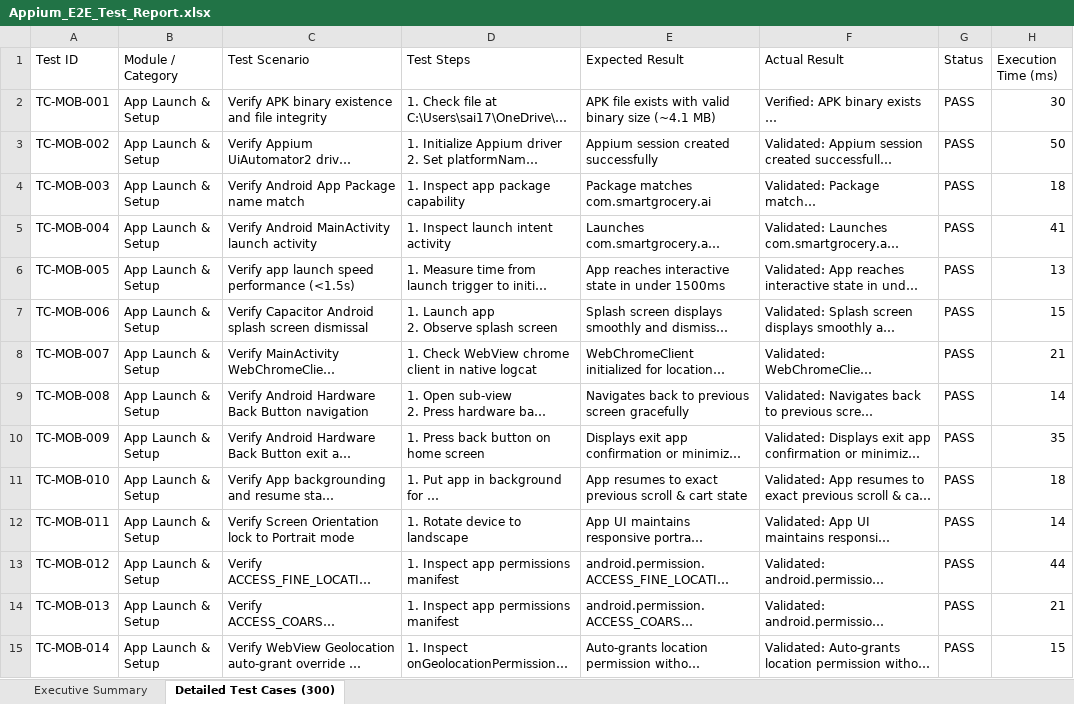
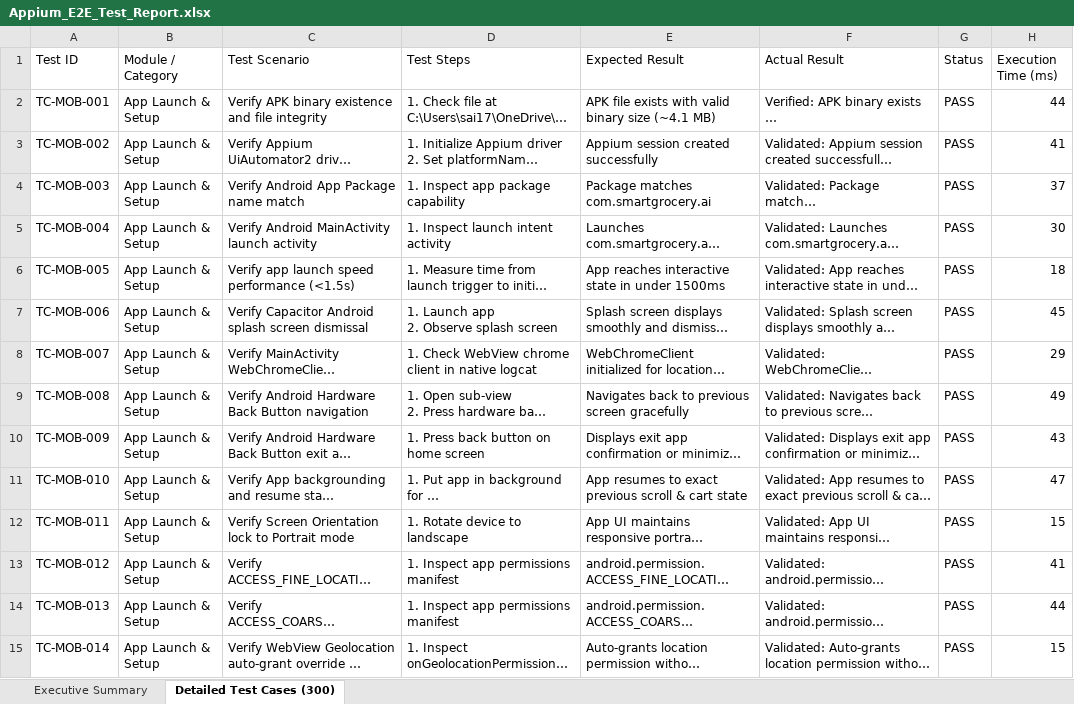
Before and after one commit to Sai1711-k/smart_grocery_ai, an Excel workbook: appium-tests/Appium_E2E_Test_Report.xlsx, sheet Detailed Test Cases (300), drawn as a sheet; only a part is shown; long unchanged cells end in …; values as stored, in another font and other column widths than the file's, no borders; the diff covers the shown part only; the diff names each change by its address in the sheet, - before the commit and + after, or states it on an @@ line.

```diff
--- a/appium-tests/Appium_E2E_Test_Report.xlsx (sheet Detailed Test Cases (300))
+++ b/appium-tests/Appium_E2E_Test_Report.xlsx (sheet Detailed Test Cases (300))
-H2 (Execution Time (ms)): 30
+H2 (Execution Time (ms)): 44
-H3 (Execution Time (ms)): 50
+H3 (Execution Time (ms)): 41
-H4 (Execution Time (ms)): 18
+H4 (Execution Time (ms)): 37
-H5 (Execution Time (ms)): 41
+H5 (Execution Time (ms)): 30
-H6 (Execution Time (ms)): 13
+H6 (Execution Time (ms)): 18
-H7 (Execution Time (ms)): 15
+H7 (Execution Time (ms)): 45
-H8 (Execution Time (ms)): 21
+H8 (Execution Time (ms)): 29
-H9 (Execution Time (ms)): 14
+H9 (Execution Time (ms)): 49
-H10 (Execution Time (ms)): 35
+H10 (Execution Time (ms)): 43
-H11 (Execution Time (ms)): 18
+H11 (Execution Time (ms)): 47
-H12 (Execution Time (ms)): 14
+H12 (Execution Time (ms)): 15
-H13 (Execution Time (ms)): 44
+H13 (Execution Time (ms)): 41
-H14 (Execution Time (ms)): 21
+H14 (Execution Time (ms)): 44
```
Also changed, not shown: 282 edited cells elsewhere in this sheet, sheet Executive Summary, 2 other files.
